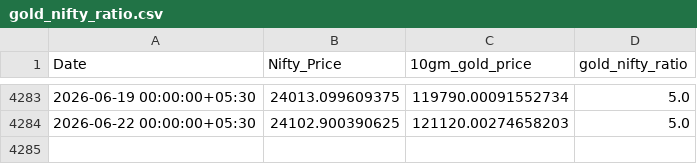
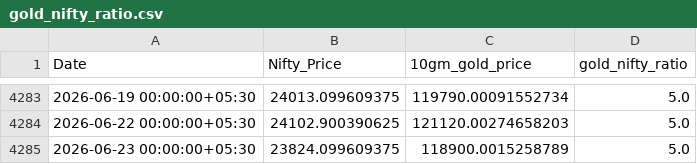
Before and after one commit to HARI-KIRAN-REDDY/FIIDIIData, a CSV file: gold_nifty_ratio.csv, drawn as a sheet; only a part is shown, gaps mark what is left out.

Commit message:
Update Gold-Nifty Ratio: 2026-06-23

```diff
--- a/gold_nifty_ratio.csv
+++ b/gold_nifty_ratio.csv
@@ -4284 +4284,2 @@ Date,Nifty_Price,10gm_gold_price,gold_nifty_ratio
 2026-06-22 00:00:00+05:30,24102.900390625,121120.00274658203,5.0
+2026-06-23 00:00:00+05:30,23824.099609375,118900.0015258789,5.0
```
